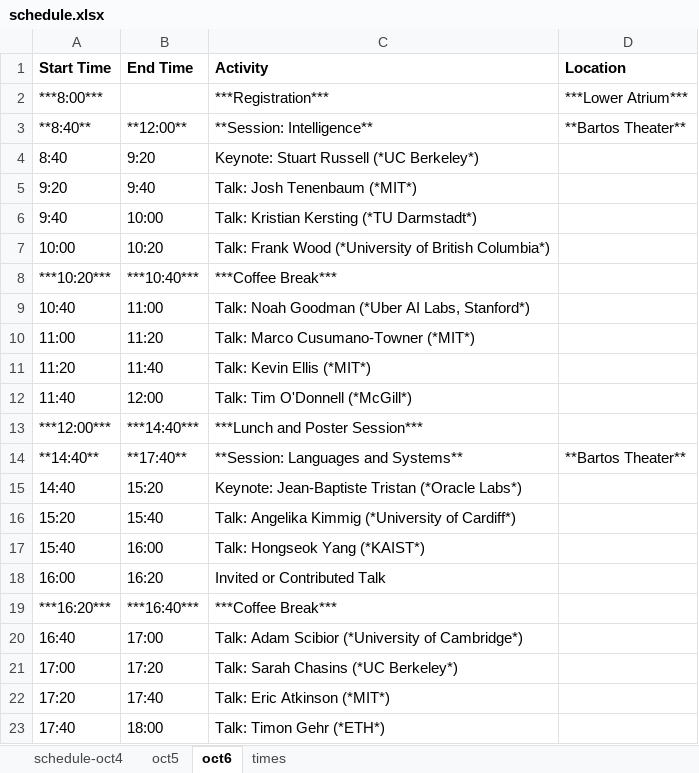
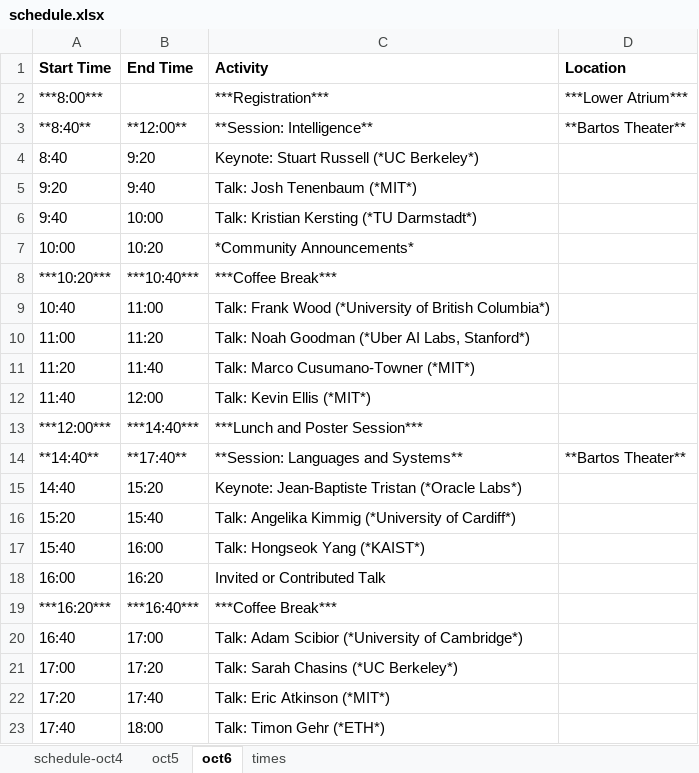
Before and after one commit to probprog-conference/probprog-conference.github.io, an Excel workbook: _data/schedule.xlsx, sheet oct6, drawn as a sheet; values as stored, in another font and other column widths than the file's, no borders; the diff names each change by its address in the sheet, - before the commit and + after, or states it on an @@ line.

Commit message:
updates to schedule

```diff
--- a/_data/schedule.xlsx (sheet oct6)
+++ b/_data/schedule.xlsx (sheet oct6)
-C7 (Activity): Talk: Frank Wood (*University of British Columbia*)
+C7 (Activity): *Community Announcements*
-C9 (Activity): Talk: Noah Goodman (*Uber AI Labs, Stanford*)
+C9 (Activity): Talk: Frank Wood (*University of British Columbia*)
-C10 (Activity): Talk: Marco Cusumano-Towner (*MIT*)
+C10 (Activity): Talk: Noah Goodman (*Uber AI Labs, Stanford*)
-C11 (Activity): Talk: Kevin Ellis (*MIT*)
+C11 (Activity): Talk: Marco Cusumano-Towner (*MIT*)
-C12 (Activity): Talk: Tim O'Donnell (*McGill*)
+C12 (Activity): Talk: Kevin Ellis (*MIT*)
```
Also changed, not shown: 1 other file.
